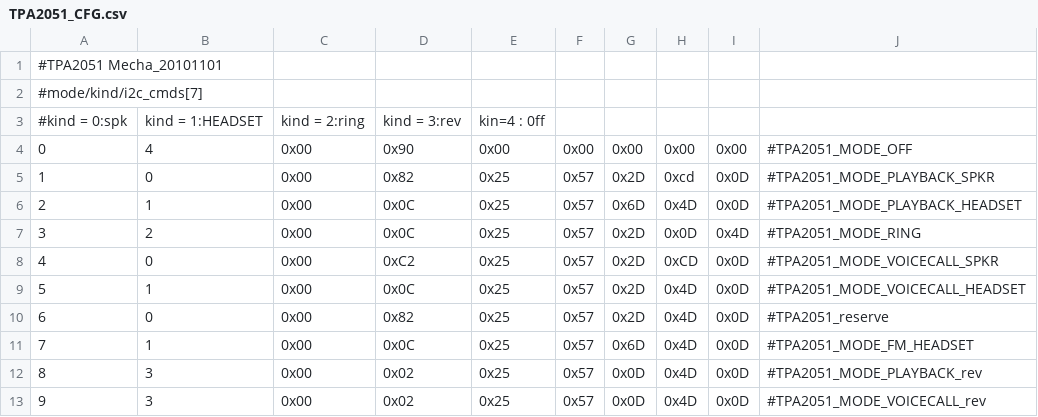
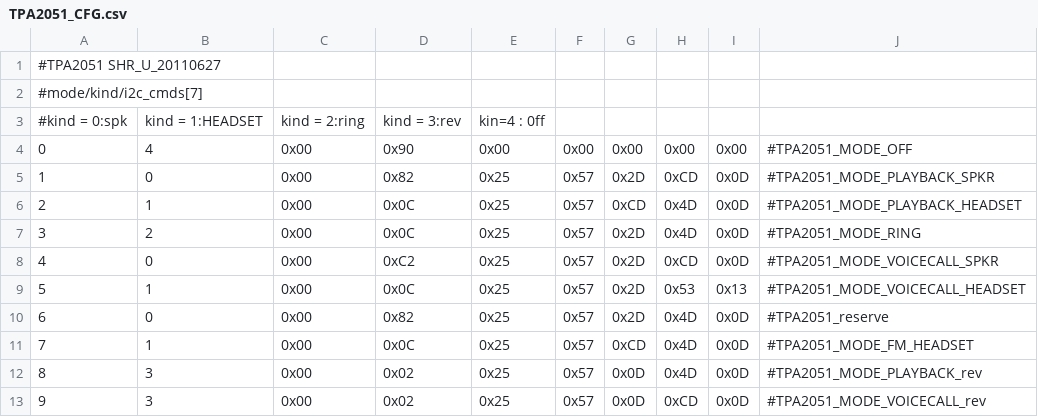
Before and after one commit to CyanogenMod/android_device_htc_shooteru, a CSV file: dsp/TPA2051_CFG.csv, drawn as a sheet.

```diff
--- a/dsp/TPA2051_CFG.csv
+++ b/dsp/TPA2051_CFG.csv
@@ -1,2 +1,2 @@
-#TPA2051 Mecha_20101101,,,,,,,,,
+#TPA2051 SHR_U_20110627,,,,,,,,,
 #mode/kind/i2c_cmds[7],,,,,,,,,
@@ -4,10 +4,10 @@
 0,4,0x00,0x90,0x00,0x00,0x00,0x00,0x00,#TPA2051_MODE_OFF
-1,0,0x00,0x82,0x25,0x57,0x2D,0xcd,0x0D,#TPA2051_MODE_PLAYBACK_SPKR
-2,1,0x00,0x0C,0x25,0x57,0x6D,0x4D,0x0D,#TPA2051_MODE_PLAYBACK_HEADSET
-3,2,0x00,0x0C,0x25,0x57,0x2D,0x0D,0x4D,#TPA2051_MODE_RING
+1,0,0x00,0x82,0x25,0x57,0x2D,0xCD,0x0D,#TPA2051_MODE_PLAYBACK_SPKR
+2,1,0x00,0x0C,0x25,0x57,0xCD,0x4D,0x0D,#TPA2051_MODE_PLAYBACK_HEADSET
+3,2,0x00,0x0C,0x25,0x57,0x2D,0x4D,0x0D,#TPA2051_MODE_RING
 4,0,0x00,0xC2,0x25,0x57,0x2D,0xCD,0x0D,#TPA2051_MODE_VOICECALL_SPKR
-5,1,0x00,0x0C,0x25,0x57,0x2D,0x4D,0x0D,#TPA2051_MODE_VOICECALL_HEADSET
+5,1,0x00,0x0C,0x25,0x57,0x2D,0x53,0x13,#TPA2051_MODE_VOICECALL_HEADSET
 6,0,0x00,0x82,0x25,0x57,0x2D,0x4D,0x0D,#TPA2051_reserve
-7,1,0x00,0x0C,0x25,0x57,0x6D,0x4D,0x0D,#TPA2051_MODE_FM_HEADSET
+7,1,0x00,0x0C,0x25,0x57,0xCD,0x4D,0x0D,#TPA2051_MODE_FM_HEADSET
 8,3,0x00,0x02,0x25,0x57,0x0D,0x4D,0x0D,#TPA2051_MODE_PLAYBACK_rev
-9,3,0x00,0x02,0x25,0x57,0x0D,0x4D,0x0D,#TPA2051_MODE_VOICECALL_rev
+9,3,0x00,0x02,0x25,0x57,0x0D,0xCD,0x0D,#TPA2051_MODE_VOICECALL_rev
```
Also changed, not shown: dsp/AIC3254_REG.csv, dsp/AIC3254_REG_DualMic.csv, 28 other files.
